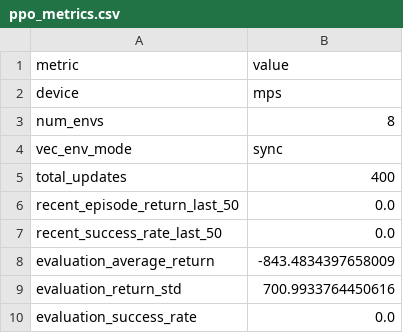
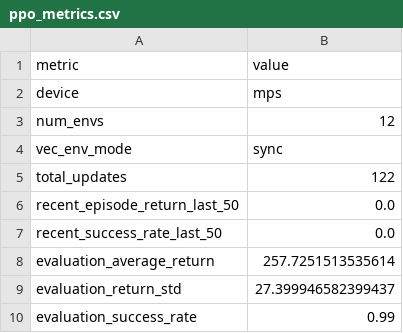
Before and after one commit to billzi2016/openai-gym-reinforcement-learning-lab, a CSV file: experiments/16-lunarlander-ppo/results/ppo_metrics.csv, drawn as a sheet.

```diff
--- a/experiments/16-lunarlander-ppo/results/ppo_metrics.csv
+++ b/experiments/16-lunarlander-ppo/results/ppo_metrics.csv
@@ -2,9 +2,9 @@ metric,value
 device,mps
-num_envs,8
+num_envs,12
 vec_env_mode,sync
-total_updates,400
+total_updates,122
 recent_episode_return_last_50,0.0
 recent_success_rate_last_50,0.0
-evaluation_average_return,-843.4834397658009
-evaluation_return_std,700.9933764450616
-evaluation_success_rate,0.0
+evaluation_average_return,257.7251513535614
+evaluation_return_std,27.399946582399437
+evaluation_success_rate,0.99
```
Also changed, not shown: experiments/16-lunarlander-ppo/results/ppo_eval_results.csv, 25 other files.
